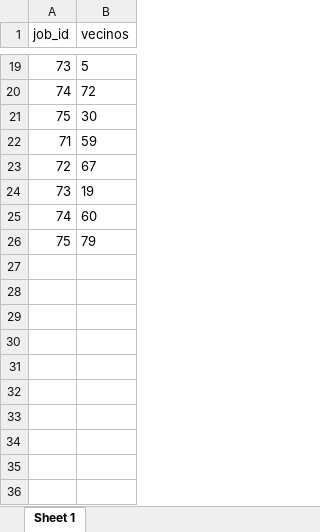
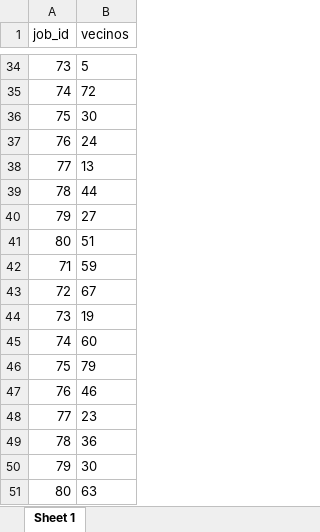
Before and after one commit to carlosoler/TFGCarlosSoler, an Excel workbook: motorR/4098796/vecinos_ofertas_nuevas.xlsx, sheet Sheet 1, drawn as a sheet; only a part is shown, gaps mark what is left out; values as stored, in another font and other column widths than the file's, no borders; the diff covers the shown part only; the diff names each change by its address in the sheet, - before the commit and + after, or states it on an @@ line.

```diff
--- a/motorR/4098796/vecinos_ofertas_nuevas.xlsx (sheet Sheet 1)
+++ b/motorR/4098796/vecinos_ofertas_nuevas.xlsx (sheet Sheet 1)
+row 37: 76 | 24
+row 38: 77 | 13
+row 39: 78 | 44
+row 40: 79 | 27
+row 41: 80 | 51
+row 47: 76 | 46
+row 48: 77 | 23
+row 49: 78 | 36
+row 50: 79 | 30
+row 51: 80 | 63
```
Also changed, not shown: 15 added rows elsewhere in this sheet, 19 other files.
